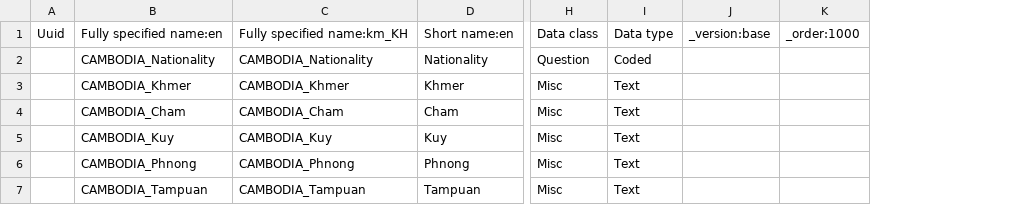
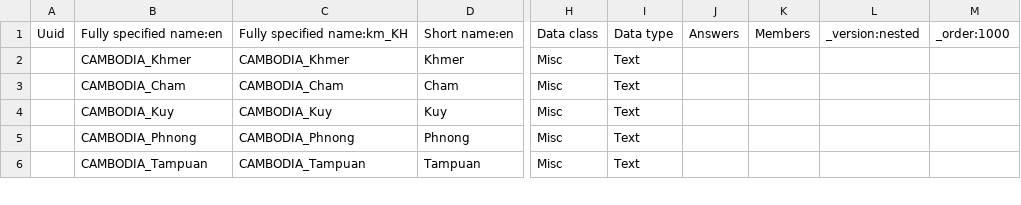
Before and after one commit to rbuisson/openmrs-config-omrs2018, a CSV file: configuration/concepts/nationalities.csv, drawn as a sheet; only a part is shown, gaps mark what is left out; removed rows and columns are numbered as before the commit, all else as after; the diff names each change by its address in the sheet, - before the commit and + after, or states it on an @@ line.

Commit message:
BAHMNI-17: Nested version of nationalities.
  modified:   configuration/concepts/nationalities.csv

```diff
--- a/configuration/concepts/nationalities.csv
+++ b/configuration/concepts/nationalities.csv
-column J, row 1: _version:base
+column J, row 1: Answers
+column K, row 1: Members
+column L, row 1: _version:nested
@@ row 2 moved to row 28: CAMBODIA_Nationality @@
```
